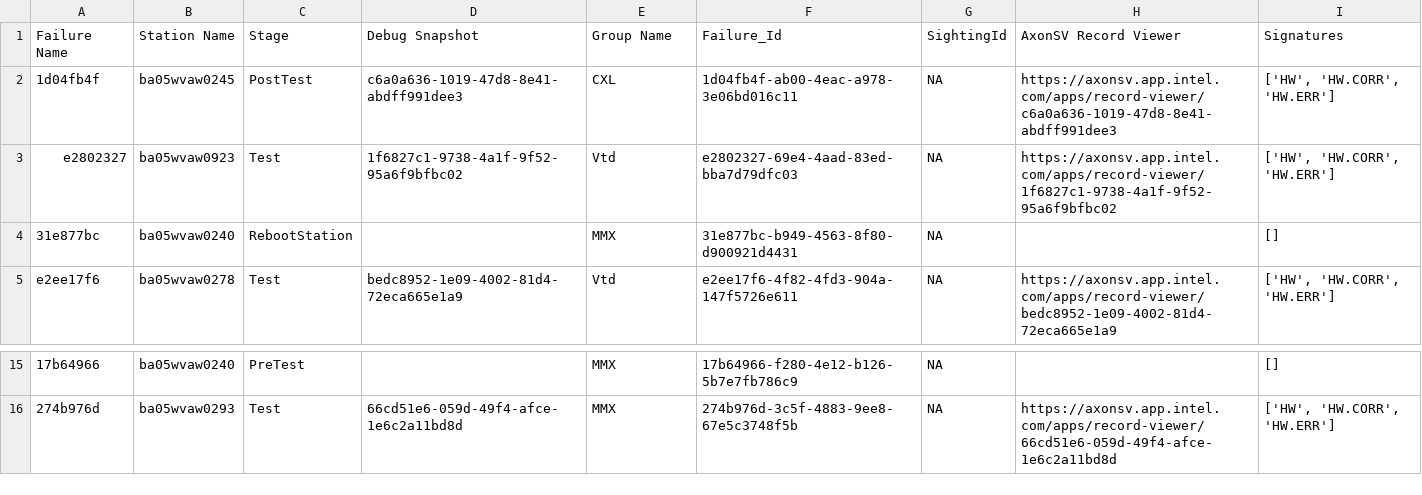
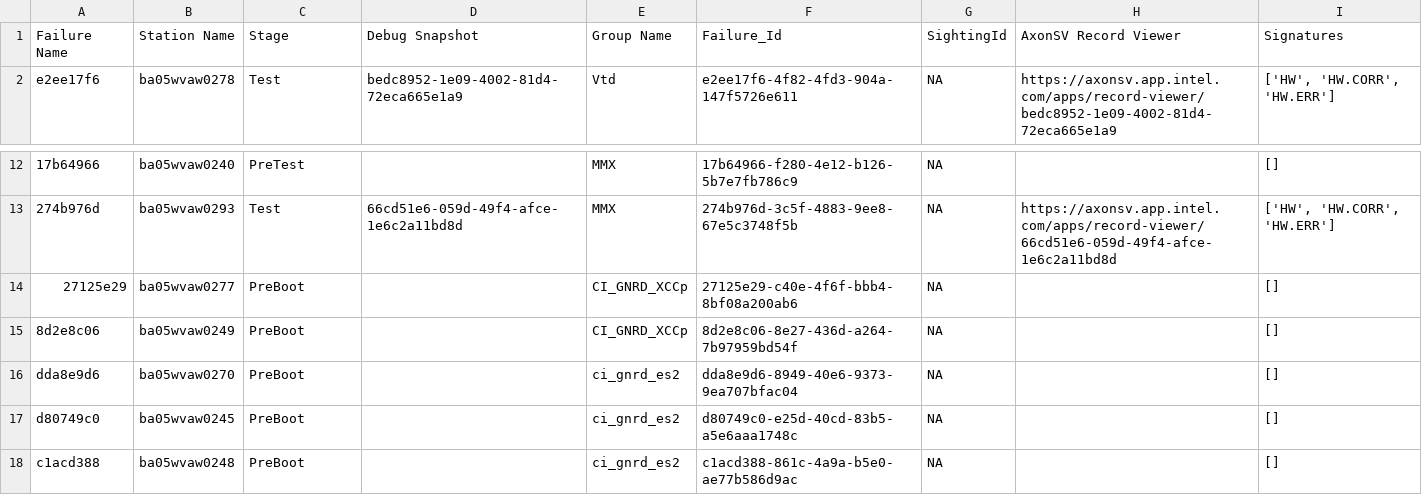
Before and after one commit to NakulC07/HSDES_Recommendation, a CSV file: nga_fv_gnrd/nga_fv_gnrd_NGA_Daily_Extracted.csv, drawn as a sheet; only a part is shown, gaps mark what is left out; removed rows and columns are numbered as before the commit, all else as after; the diff names each change by its address in the sheet, - before the commit and + after, or states it on an @@ line.

```diff
--- a/nga_fv_gnrd/nga_fv_gnrd_NGA_Daily_Extracted.csv
+++ b/nga_fv_gnrd/nga_fv_gnrd_NGA_Daily_Extracted.csv
-row 2: 1d04fb4f | ba05wvaw0245 | PostTest | c6a0a636-1019-47d8-8e41-abdff991dee3 | CXL | 1d04fb4f-ab00-4eac-a978-3e06bd016c11 | NA | https://axonsv.app.intel.com/apps/record-viewer/c6a0a636-1019-47d8-8e41-abdff991dee3 | ['HW', 'HW.CORR', 'HW.ERR']
-row 3: e2802327 | ba05wvaw0923 | Test | 1f6827c1-9738-4a1f-9f52-95a6f9bfbc02 | Vtd | e2802327-69e4-4aad-83ed-bba7d79dfc03 | NA | https://axonsv.app.intel.com/apps/record-viewer/1f6827c1-9738-4a1f-9f52-95a6f9bfbc02 | ['HW', 'HW.CORR', 'HW.ERR']
-row 4: 31e877bc | ba05wvaw0240 | RebootStation |  | MMX | 31e877bc-b949-4563-8f80-d900921d4431 | NA |  | []
+row 14: 27125e29 | ba05wvaw0277 | PreBoot |  | CI_GNRD_XCCp | 27125e29-c40e-4f6f-bbb4-8bf08a200ab6 | NA |  | []
+row 15: 8d2e8c06 | ba05wvaw0249 | PreBoot |  | CI_GNRD_XCCp | 8d2e8c06-8e27-436d-a264-7b97959bd54f | NA |  | []
+row 16: dda8e9d6 | ba05wvaw0270 | PreBoot |  | ci_gnrd_es2 | dda8e9d6-8949-40e6-9373-9ea707bfac04 | NA |  | []
+row 17: d80749c0 | ba05wvaw0245 | PreBoot |  | ci_gnrd_es2 | d80749c0-e25d-40cd-83b5-a5e6aaa1748c | NA |  | []
+row 18: c1acd388 | ba05wvaw0248 | PreBoot |  | ci_gnrd_es2 | c1acd388-861c-4a9a-b5e0-ae77b586d9ac | NA |  | []
```
Also changed, not shown: Updated_failures_Merged.csv, nga_fv_gnrd/Updated_failures_nga_fv_gnrd_Daily.csv, 4 other files.
